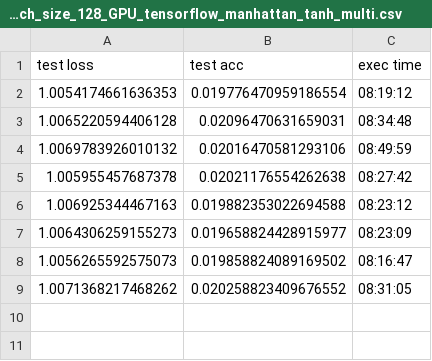
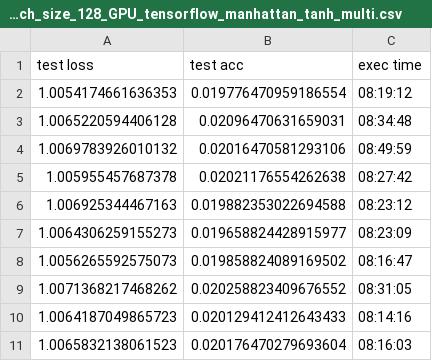
Before and after one commit to sfortz/VaryMinion, a CSV file: results/csv_metrics/claroline-rand_50.csv_metrics_LSTM_nb_unit_30_training_set_size_0.66_nb_epochs_20_batch_size_128_GPU_tensorflow_manhattan_tanh_multi.csv, drawn as a sheet.

```diff
--- a/results/csv_metrics/claroline-rand_50.csv_metrics_LSTM_nb_unit_30_training_set_size_0.66_nb_epochs_20_batch_size_128_GPU_tensorflow_manhattan_tanh_multi.csv
+++ b/results/csv_metrics/claroline-rand_50.csv_metrics_LSTM_nb_unit_30_training_set_size_0.66_nb_epochs_20_batch_size_128_GPU_tensorflow_manhattan_tanh_multi.csv
@@ -17 +17,5 @@ test loss,test acc,exec time
 "
+1.0064187049865723, 0.020129412412643433," 08:14:16
+"
+1.0065832138061523, 0.020176470279693604," 08:16:03
+"
```
Also changed, not shown: results/csv_metrics/claroline-dis_50.csv_metrics_GRU_nb_unit_30_training_set_size_0.66_nb_epochs_20_batch_size_128_GPU_tensorflow_mse_sigmoid_multi.csv, 11 other files.
